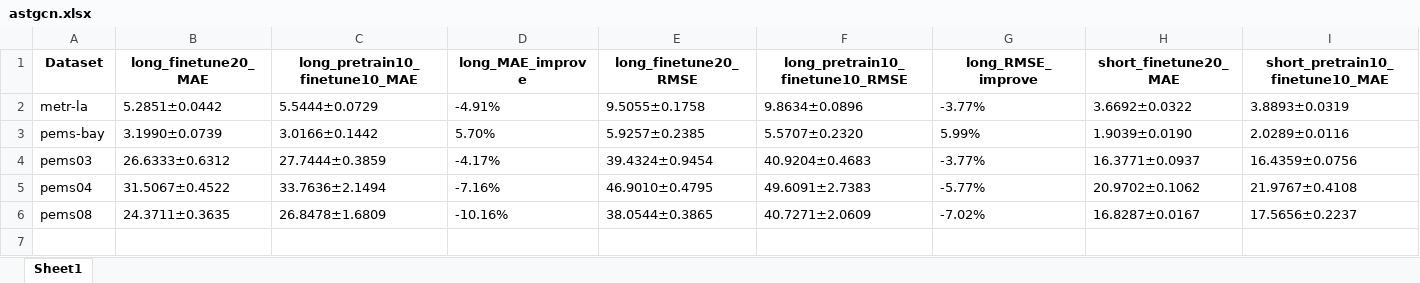
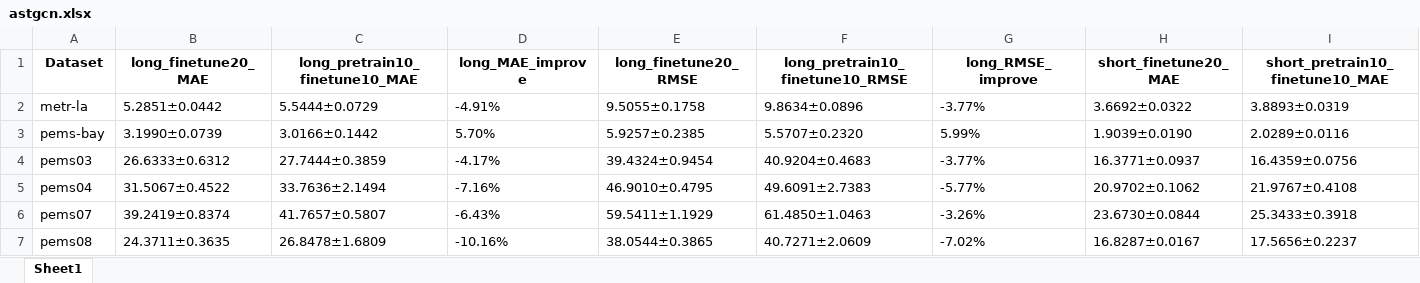
Before and after one commit to SetsunaFSeiei21/Jepa_time_series_dev, an Excel workbook: data_result/2026-05-06/astgcn.xlsx, sheet Sheet1, drawn as a sheet; only a part is shown; values as stored, in another font and other column widths than the file's, no borders; rows hold the shown columns only; the diff names each change by its address in the sheet, - before the commit and + after, or states it on an @@ line.

```diff
--- a/data_result/2026-05-06/astgcn.xlsx (sheet Sheet1)
+++ b/data_result/2026-05-06/astgcn.xlsx (sheet Sheet1)
+row 6: pems07 | 39.2419±0.8374 | 41.7657±0.5807 | -6.43% | 59.5411±1.1929 | 61.4850±1.0463 | -3.26% | 23.6730±0.0844 | 25.3433±0.3918
```
Also changed, not shown: data_result/2026-05-06/gwnet.xlsx, 2 other files.
